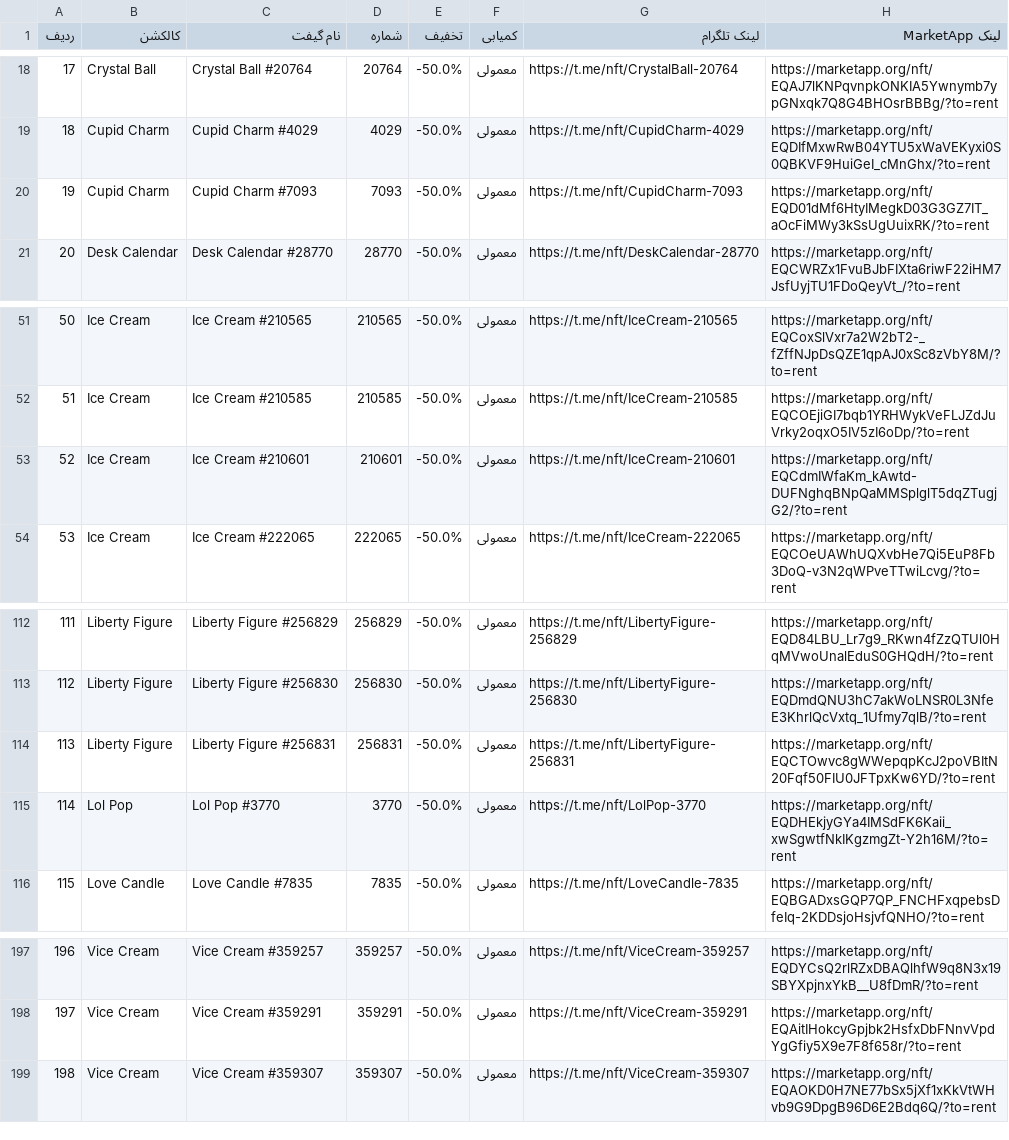
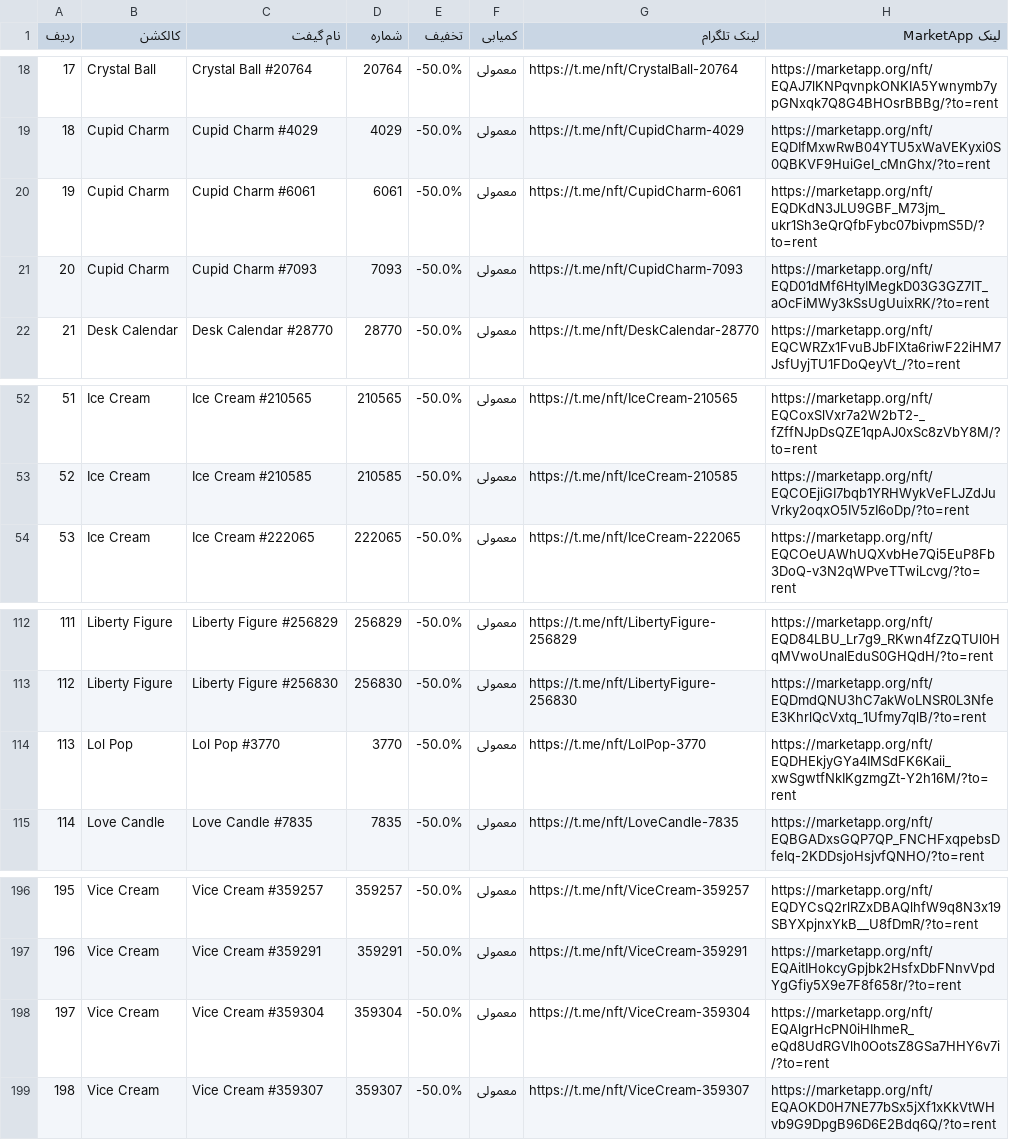
Before and after one commit to Zanjania0/market-deal-bot, a CSV file: discounts.csv, drawn as a sheet; only a part is shown, gaps mark what is left out; removed rows and columns are numbered as before the commit, all else as after; the diff names each change by its address in the sheet, - before the commit and + after, or states it on an @@ line.

```diff
--- a/discounts.csv
+++ b/discounts.csv
+row 20: 19 | Cupid Charm | Cupid Charm #6061 | 6061 | -50.0% | معمولی | https://t.me/nft/CupidCharm-6061 | https://marketapp.org/nft/EQDKdN3JLU9GBF_M73jm_ukr1Sh3eQrQfbFybc07bivpmS5D/?to=rent
@@ column A (ردیف) renumbered between rows 21 and 197 @@
-row 53: 52 | Ice Cream | Ice Cream #210601 | 210601 | -50.0% | معمولی | https://t.me/nft/IceCream-210601 | https://marketapp.org/nft/EQCdmIWfaKm_kAwtd-DUFNghqBNpQaMMSplglT5dqZTugjG2/?to=rent
-row 114: 113 | Liberty Figure | Liberty Figure #256831 | 256831 | -50.0% | معمولی | https://t.me/nft/LibertyFigure-256831 | https://marketapp.org/nft/EQCTOwvc8gWWepqpKcJ2poVBItN20Fqf50FIU0JFTpxKw6YD/?to=rent
+row 198: 197 | Vice Cream | Vice Cream #359304 | 359304 | -50.0% | معمولی | https://t.me/nft/ViceCream-359304 | https://marketapp.org/nft/EQAlgrHcPN0iHIhmeR_eQd8UdRGVlh0OotsZ8GSa7HHY6v7i/?to=rent
```
Also changed, not shown: 2 other files.
